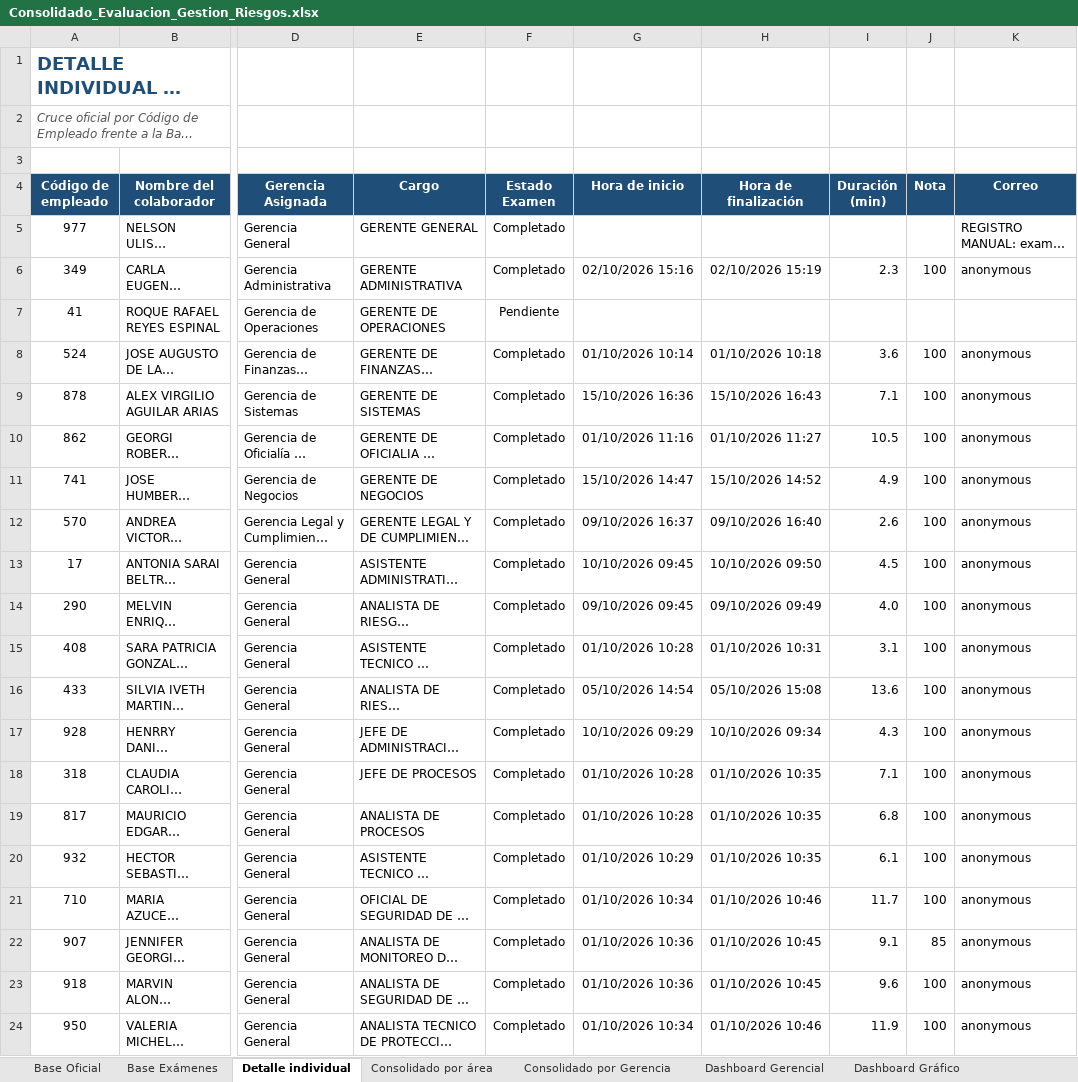
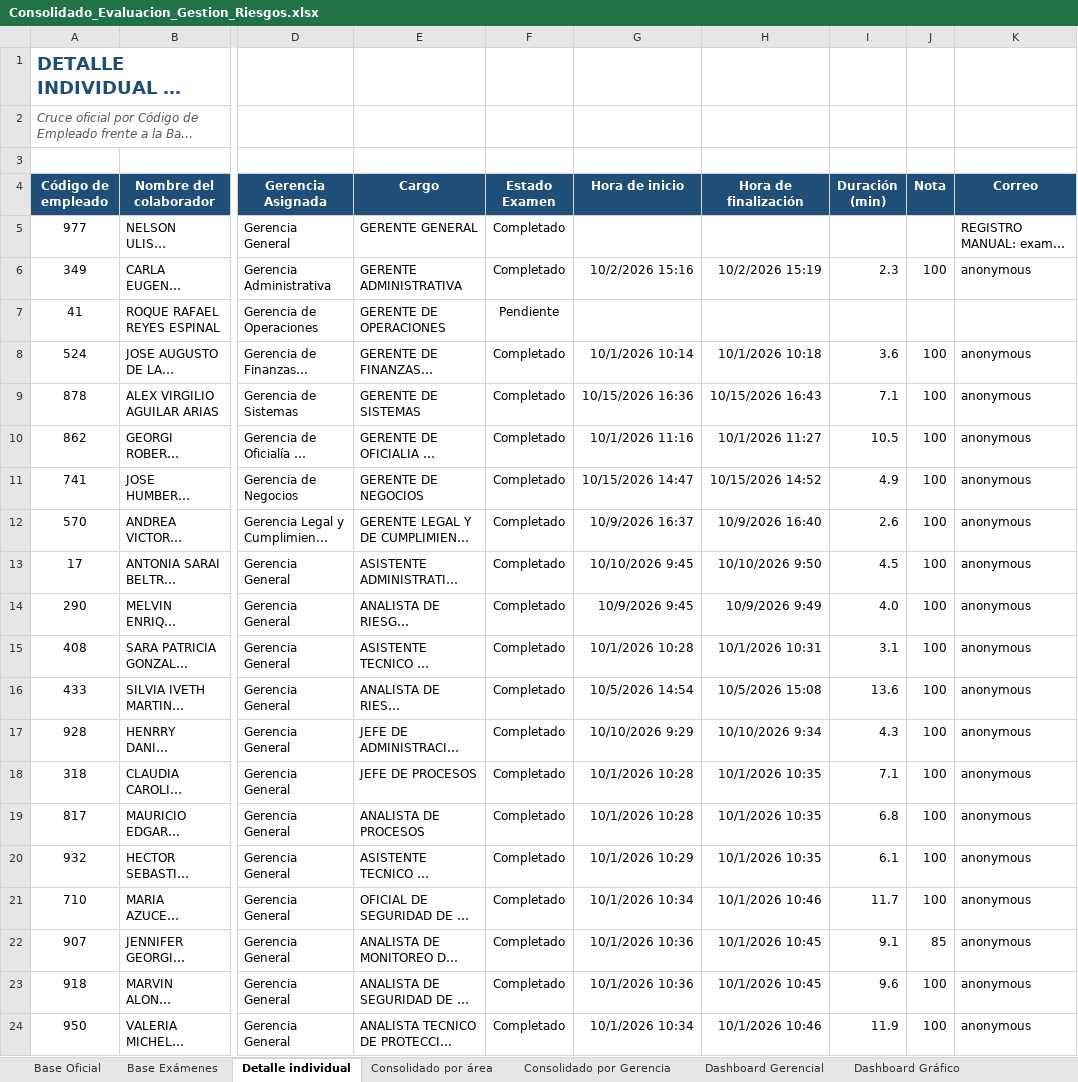
Before and after one commit to menjivar201280/riesgo, an Excel workbook: evaluacion-gestion-riesgos/Consolidado_Evaluacion_Gestion_Riesgos.xlsx, sheet Detalle individual, drawn as a sheet; only a part is shown, gaps mark what is left out; long unchanged cells end in …; values as stored, in another font and other column widths than the file's, no borders; conditional formats not drawn; the diff covers the shown part only; the diff names each change by its address in the sheet, - before the commit and + after, or states it on an @@ line.

```diff
--- a/evaluacion-gestion-riesgos/Consolidado_Evaluacion_Gestion_Riesgos.xlsx (sheet Detalle individual)
+++ b/evaluacion-gestion-riesgos/Consolidado_Evaluacion_Gestion_Riesgos.xlsx (sheet Detalle individual)
-G6 (Hora de inicio): 02/10/2026 15:16
+G6 (Hora de inicio): 10/2/2026 15:16
-H6 (Hora de finalización): 02/10/2026 15:19
+H6 (Hora de finalización): 10/2/2026 15:19
-G8 (Hora de inicio): 01/10/2026 10:14
+G8 (Hora de inicio): 10/1/2026 10:14
-H8 (Hora de finalización): 01/10/2026 10:18
+H8 (Hora de finalización): 10/1/2026 10:18
-G9 (Hora de inicio): 15/10/2026 16:36
+G9 (Hora de inicio): 10/15/2026 16:36
-H9 (Hora de finalización): 15/10/2026 16:43
+H9 (Hora de finalización): 10/15/2026 16:43
-G10 (Hora de inicio): 01/10/2026 11:16
+G10 (Hora de inicio): 10/1/2026 11:16
-H10 (Hora de finalización): 01/10/2026 11:27
+H10 (Hora de finalización): 10/1/2026 11:27
-G11 (Hora de inicio): 15/10/2026 14:47
+G11 (Hora de inicio): 10/15/2026 14:47
-H11 (Hora de finalización): 15/10/2026 14:52
+H11 (Hora de finalización): 10/15/2026 14:52
-G12 (Hora de inicio): 09/10/2026 16:37
+G12 (Hora de inicio): 10/9/2026 16:37
-H12 (Hora de finalización): 09/10/2026 16:40
+H12 (Hora de finalización): 10/9/2026 16:40
-G13 (Hora de inicio): 10/10/2026 09:45
+G13 (Hora de inicio): 10/10/2026 9:45
-H13 (Hora de finalización): 10/10/2026 09:50
+H13 (Hora de finalización): 10/10/2026 9:50
-G14 (Hora de inicio): 09/10/2026 09:45
+G14 (Hora de inicio): 10/9/2026 9:45
-H14 (Hora de finalización): 09/10/2026 09:49
+H14 (Hora de finalización): 10/9/2026 9:49
-G15 (Hora de inicio): 01/10/2026 10:28
+G15 (Hora de inicio): 10/1/2026 10:28
-H15 (Hora de finalización): 01/10/2026 10:31
+H15 (Hora de finalización): 10/1/2026 10:31
-G16 (Hora de inicio): 05/10/2026 14:54
+G16 (Hora de inicio): 10/5/2026 14:54
-H16 (Hora de finalización): 05/10/2026 15:08
+H16 (Hora de finalización): 10/5/2026 15:08
-G17 (Hora de inicio): 10/10/2026 09:29
+G17 (Hora de inicio): 10/10/2026 9:29
-H17 (Hora de finalización): 10/10/2026 09:34
+H17 (Hora de finalización): 10/10/2026 9:34
-G18:G19 (Hora de inicio): 01/10/2026 10:28
+G18:G19 (Hora de inicio): 10/1/2026 10:28
-H18:H20 (Hora de finalización): 01/10/2026 10:35
+H18:H20 (Hora de finalización): 10/1/2026 10:35
-G20 (Hora de inicio): 01/10/2026 10:29
+G20 (Hora de inicio): 10/1/2026 10:29
-G21 (Hora de inicio): 01/10/2026 10:34
+G21 (Hora de inicio): 10/1/2026 10:34
-H21 (Hora de finalización): 01/10/2026 10:46
+H21 (Hora de finalización): 10/1/2026 10:46
-G22:G23 (Hora de inicio): 01/10/2026 10:36
+G22:G23 (Hora de inicio): 10/1/2026 10:36
-H22:H23 (Hora de finalización): 01/10/2026 10:45
+H22:H23 (Hora de finalización): 10/1/2026 10:45
-G24 (Hora de inicio): 01/10/2026 10:34
+G24 (Hora de inicio): 10/1/2026 10:34
-H24 (Hora de finalización): 01/10/2026 10:46
+H24 (Hora de finalización): 10/1/2026 10:46
```
Also changed, not shown: 482 edited cells elsewhere in this sheet, sheet Estado por Colaborador, sheet Listado de Completados, sheet Consolidado por área, sheet Historial de Intentos, sheet Consolidado por Gerencia, sheet Dashboard Gráfico, 3 more sheets, other sheet tabs, formulas that keep their value, hidden cells, charts or pictures.
